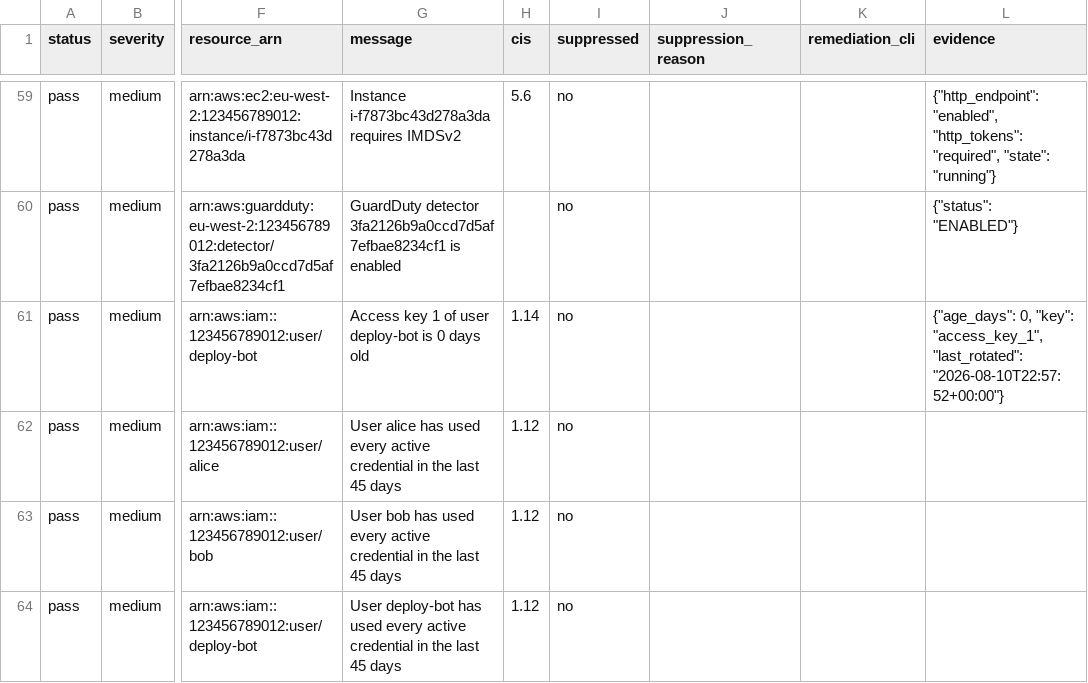
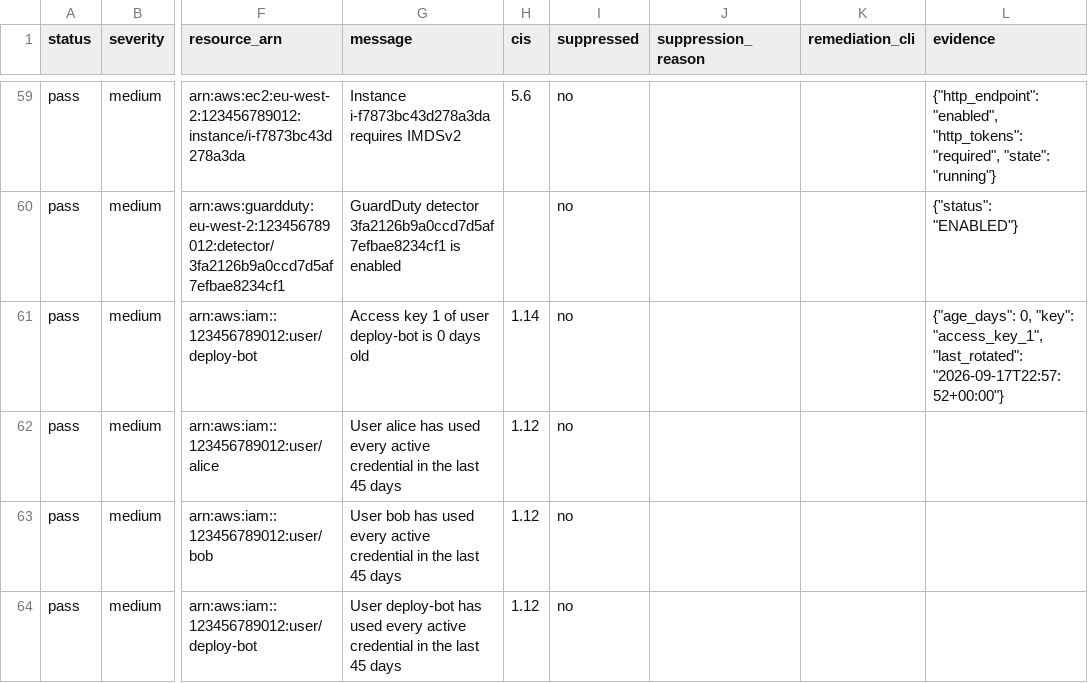
Before and after one commit to mossyanwar/aws-security-audit, a CSV file: sample-report/report.csv, drawn as a sheet; only a part is shown, gaps mark what is left out; the diff names each change by its address in the sheet, - before the commit and + after, or states it on an @@ line.

```diff
--- a/sample-report/report.csv
+++ b/sample-report/report.csv
-L61 (evidence): …"access_key_1", "last_rotated": "2026-08-10T22:57:52+00:00"}
+L61 (evidence): …"access_key_1", "last_rotated": "2026-09-17T22:57:52+00:00"}
```
Also changed, not shown: 5 other files.
